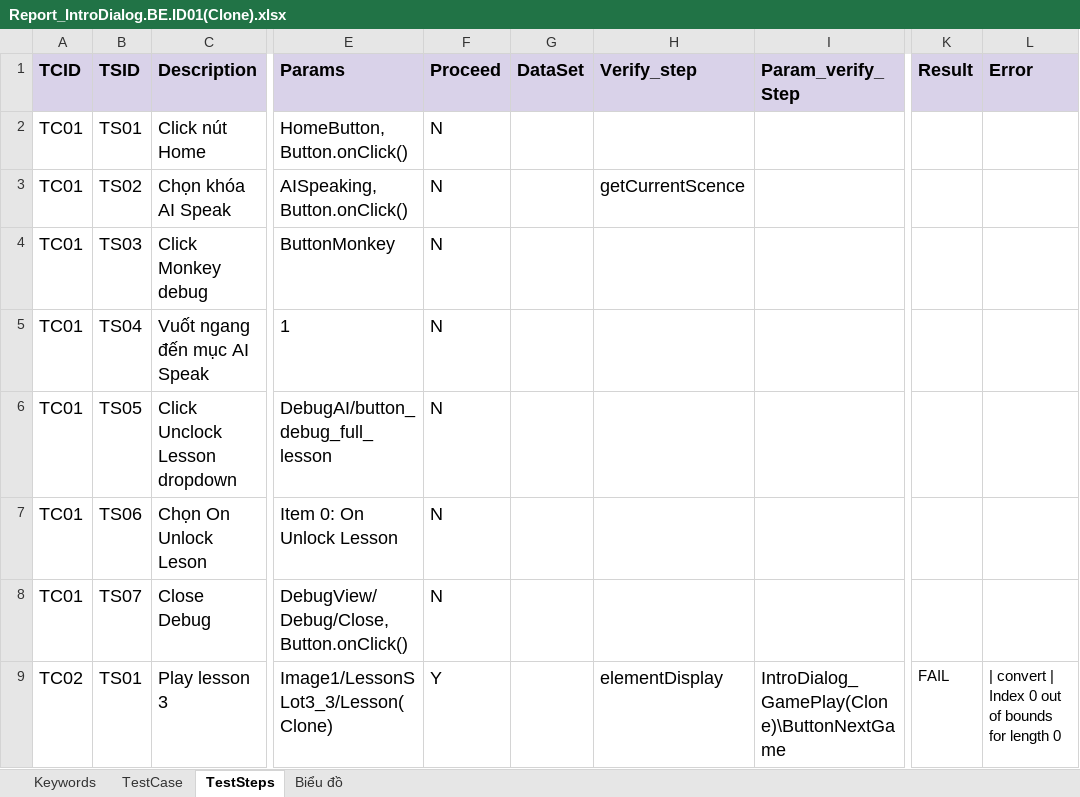
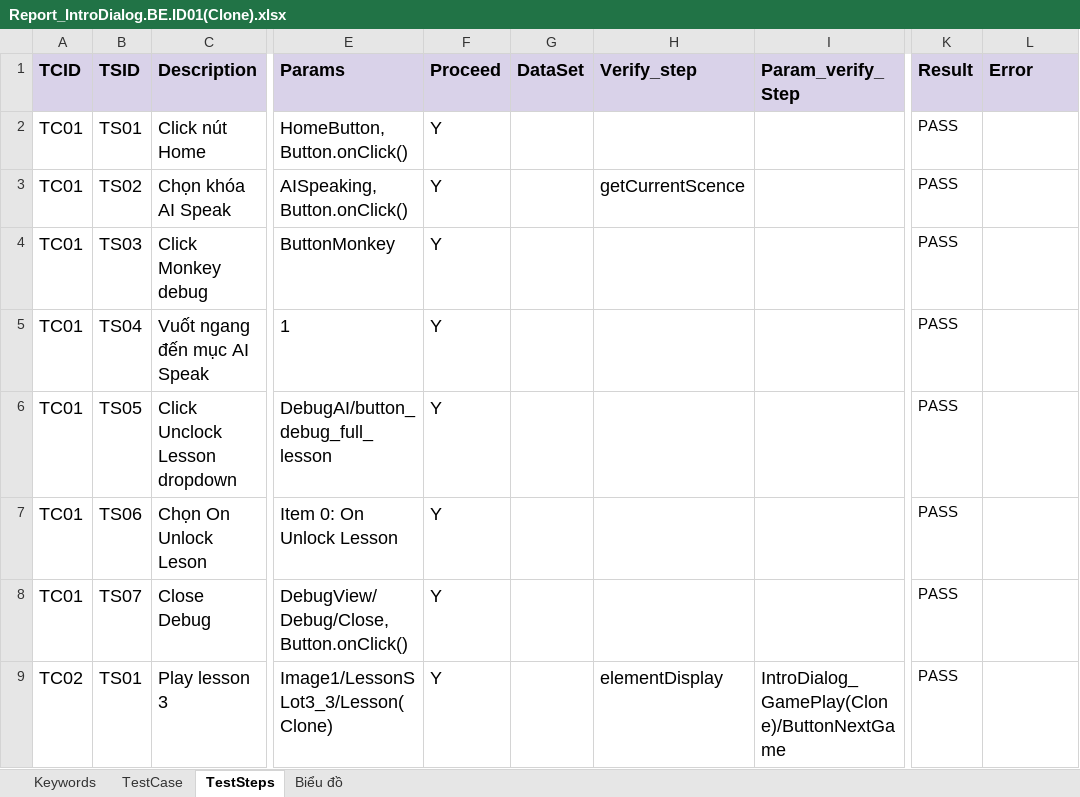
Before and after one commit to lenga44/keyworddriven.monkey.game, an Excel workbook: src/main/java/testcases/Report_IntroDialog.BE.ID01(Clone).xlsx, sheet TestSteps, drawn as a sheet; only a part is shown, gaps mark what is left out; values as stored, in another font and other column widths than the file's, no borders; conditional formats not drawn; the diff names each change by its address in the sheet, - before the commit and + after, or states it on an @@ line.

```diff
--- a/src/main/java/testcases/Report_IntroDialog.BE.ID01(Clone).xlsx (sheet TestSteps)
+++ b/src/main/java/testcases/Report_IntroDialog.BE.ID01(Clone).xlsx (sheet TestSteps)
-F2:F8 (Proceed): N
+F2:F8 (Proceed): Y
-K2:K8 (Result): (empty)
+K2:K8 (Result): PASS
-I9 (Param_verify_Step): IntroDialog_GamePlay(Clone)\ButtonNextGame
+I9 (Param_verify_Step): IntroDialog_GamePlay(Clone)/ButtonNextGame
-K9 (Result): FAIL
+K9 (Result): PASS
-L9 (Error): | convert | Index 0 out of bounds for length 0
+L9 (Error): (empty)
```
Also changed, not shown: sheet TestCase, charts or pictures, src/main/java/testcases/Scope.xlsx, 10 other files.
